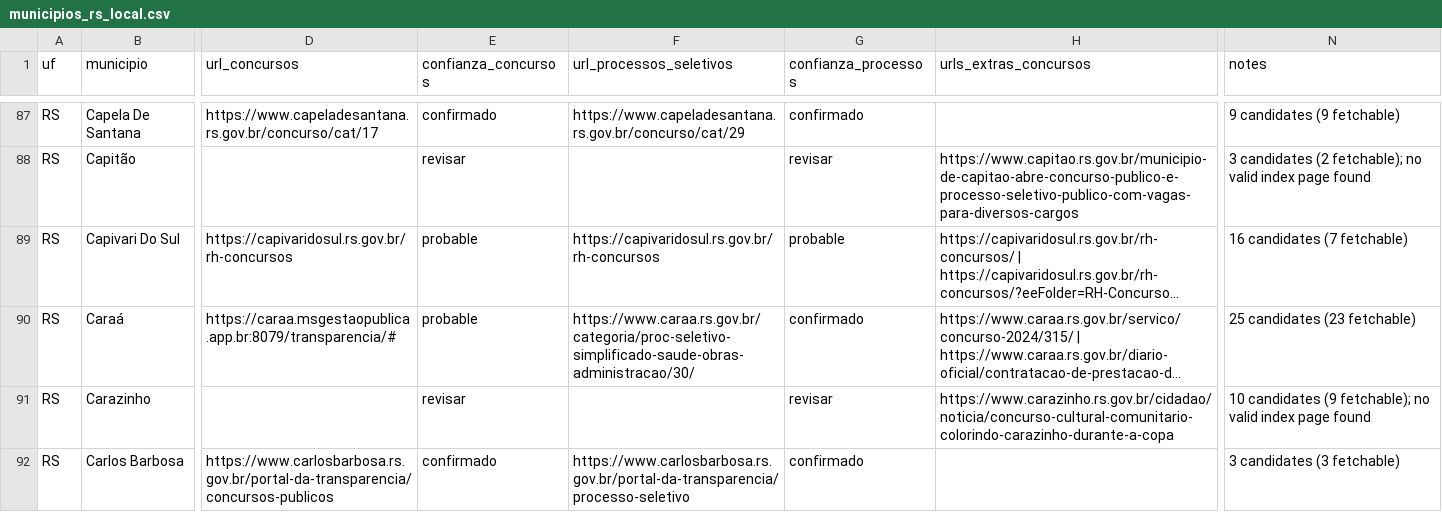
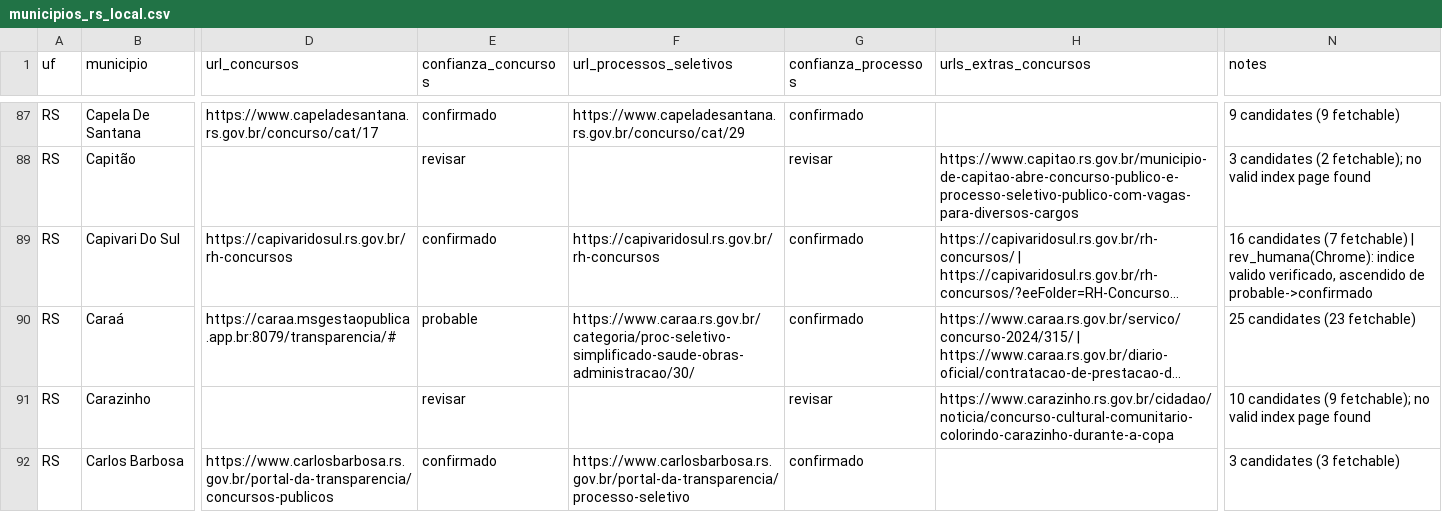
Before and after one commit to luisesantamaria/concursos-tracker, a CSV file: data/fase2/municipios_rs_local.csv, drawn as a sheet; only a part is shown, gaps mark what is left out; long unchanged cells end in …; the diff covers the shown part only; the diff names each change by its address in the sheet, - before the commit and + after, or states it on an @@ line.

```diff
--- a/data/fase2/municipios_rs_local.csv
+++ b/data/fase2/municipios_rs_local.csv
-E89 (confianza_concursos): probable
+E89 (confianza_concursos): confirmado
-G89 (confianza_processos): probable
+G89 (confianza_processos): confirmado
-N89 (notes): …(7 fetchable)
+N89 (notes): …(7 fetchable) | rev_humana(Chrome): indice valido verificado, ascendido de probable->confirmado
```
Also changed, not shown: 78 edited cells elsewhere in this file.
